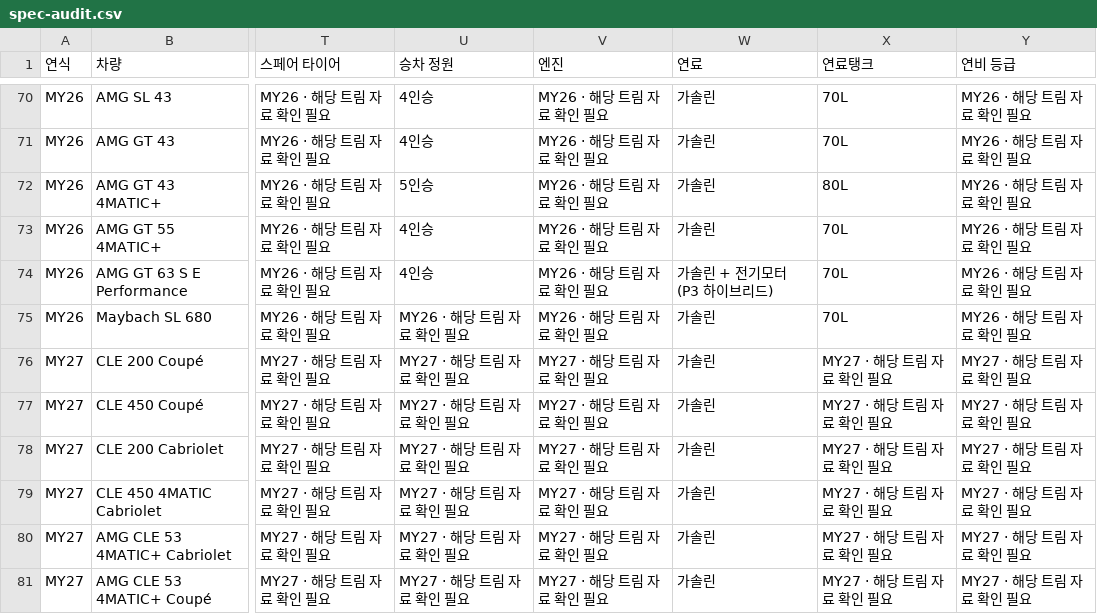
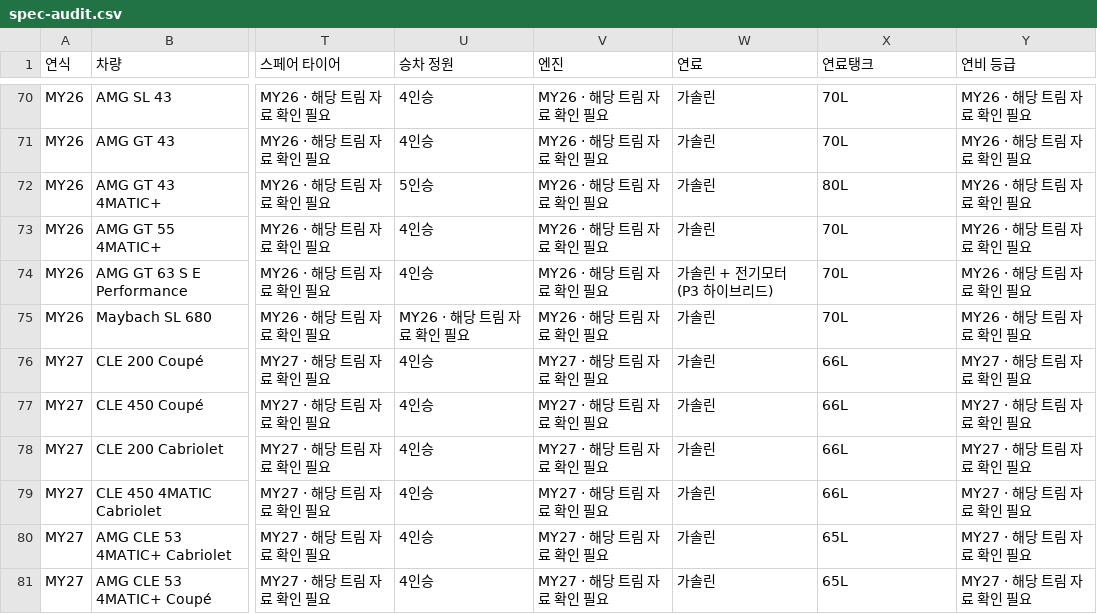
Before and after one commit to ryumangs-coder/benzpro, a CSV file: docs/spec-audit.csv, drawn as a sheet; only a part is shown, gaps mark what is left out; the diff covers the shown part only; the diff names each change by its address in the sheet, - before the commit and + after, or states it on an @@ line.

Commit message:
Resolve MY27 supplemental specs and match videos to selected vehicles

```diff
--- a/docs/spec-audit.csv
+++ b/docs/spec-audit.csv
-U76:U81 (승차 정원): MY27 · 해당 트림 자료 확인 필요
+U76:U81 (승차 정원): 4인승
-X76:X79 (연료탱크): MY27 · 해당 트림 자료 확인 필요
+X76:X79 (연료탱크): 66L
-X80:X81 (연료탱크): MY27 · 해당 트림 자료 확인 필요
+X80:X81 (연료탱크): 65L
```
Also changed, not shown: 166 edited cells elsewhere in this file, 10 other files.
